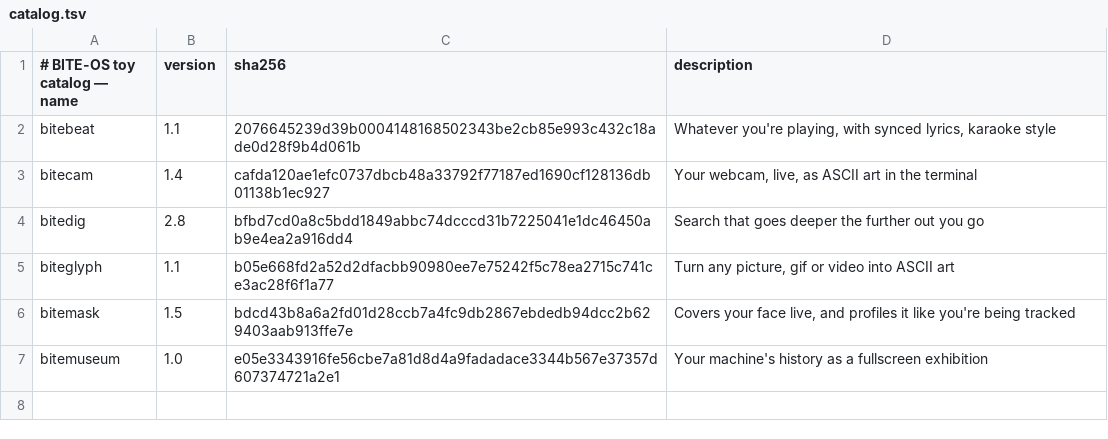
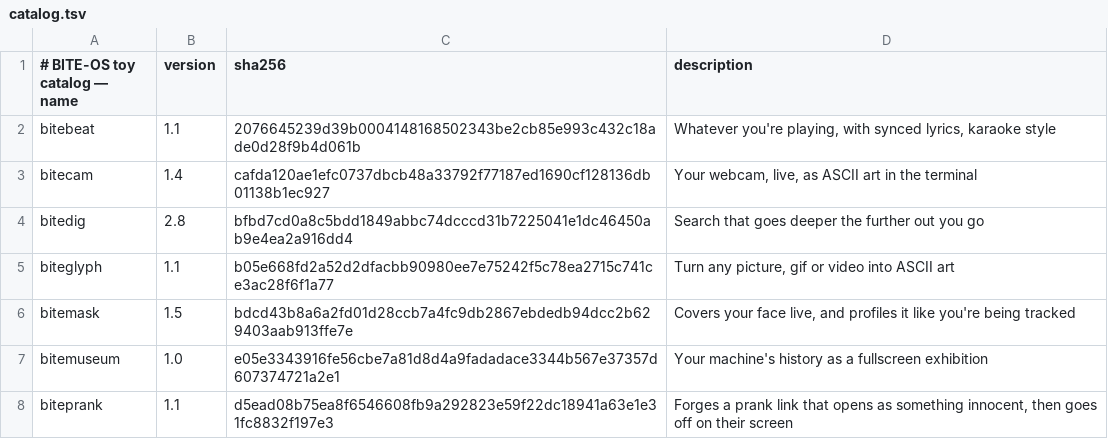
Before and after one commit to GLITCH-BITE-404/BITE-OS-toys, a TSV file: catalog.tsv, drawn as a sheet; the diff names each change by its address in the sheet, - before the commit and + after, or states it on an @@ line.

Commit message:
catalog: publish biteprank v1.1
A prank link you send rather than a prank you run: it forges a
self-contained page, disguises it as a video / photo / shared folder, and
gives you a public tunnel, LAN or GitHub Pages link to send. Fifteen
scenes, a live feed of every stage they reach, and a reveal that tells
them plainly that nothing happened.

README gains the full guide — the baits, why trace works, the delivery
table and what the toy refuses to do — and the PREVIEW section now
describes drawn mockups for the camera toys.

```diff
--- a/catalog.tsv
+++ b/catalog.tsv
+row 8: biteprank | 1.1 | d5ead08b75ea8f6546608fb9a292823e59f22dc18941a63e1e31fc8832f197e3 | Forges a prank link that opens as something innocent, then goes off on their screen
```
Also changed, not shown: 2 other files.
